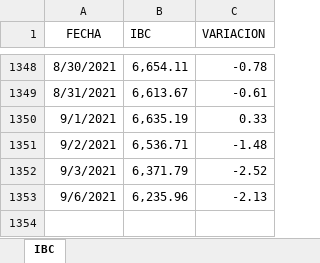
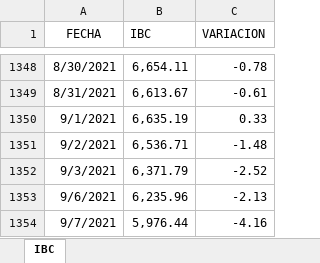
Before and after one commit to grupointeraval/interaval.github.io, an Excel workbook: ibc.xlsx, sheet IBC, drawn as a sheet; only a part is shown, gaps mark what is left out; values as stored, in another font and other column widths than the file's, no borders; the diff names each change by its address in the sheet, - before the commit and + after, or states it on an @@ line.

```diff
--- a/ibc.xlsx (sheet IBC)
+++ b/ibc.xlsx (sheet IBC)
+row 1354: 9/7/2021 | 5,976.44 | -4.16
```
Also changed, not shown: dolartoday.xlsx, 39 other files.
